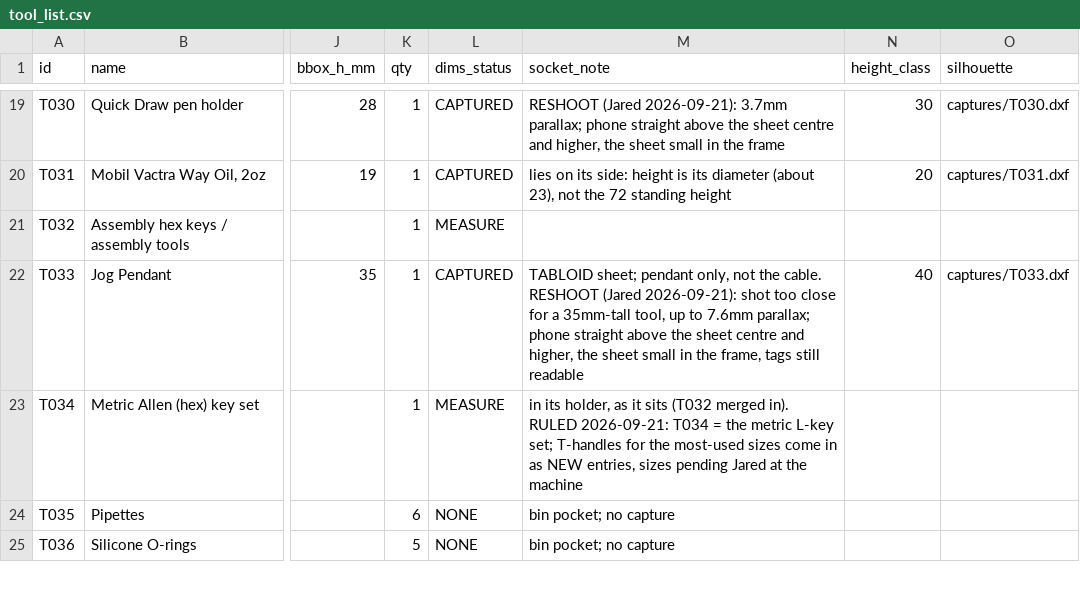
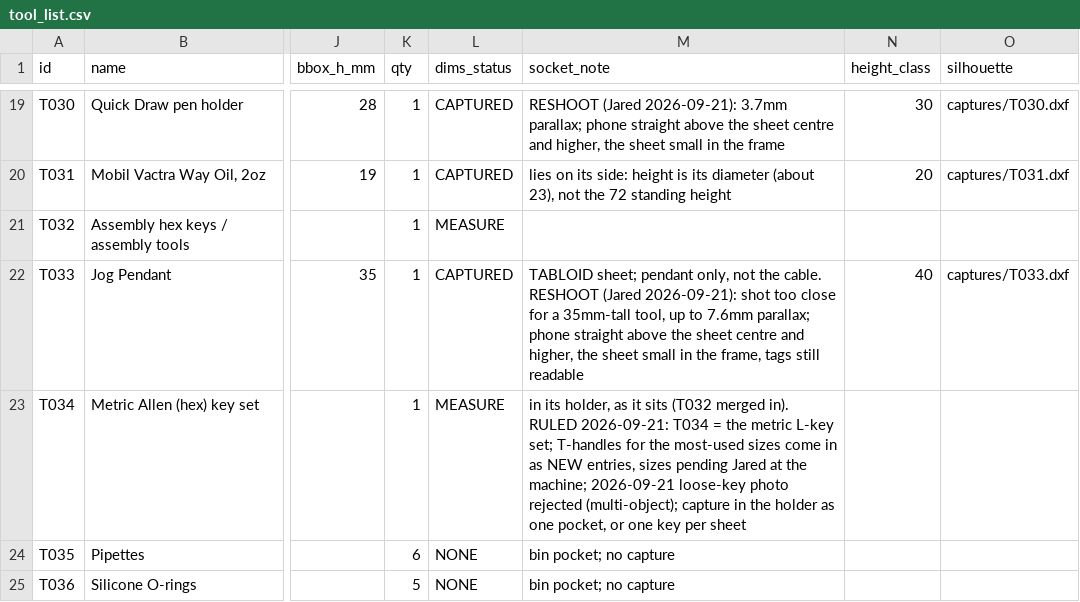
Before and after one commit to flyinthelyceum/fabrication, a CSV file: stations/cnc_shapeoko/tools/tool_list.csv, drawn as a sheet; only a part is shown, gaps mark what is left out; the diff covers the shown part only; the diff names each change by its address in the sheet, - before the commit and + after, or states it on an @@ line.

```diff
--- a/stations/cnc_shapeoko/tools/tool_list.csv
+++ b/stations/cnc_shapeoko/tools/tool_list.csv
-M23 (socket_note): …at the machine
+M23 (socket_note): …at the machine; 2026-09-21 loose-key photo rejected (multi-object); capture in the holder as one pocket, or one key per sheet
```
Also changed, not shown: 1 added row and 22 edited cells elsewhere in this file, 6 other files.
